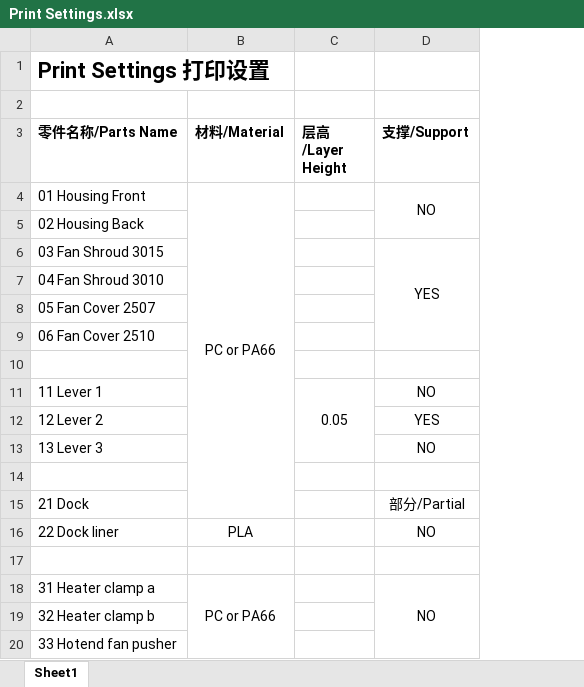
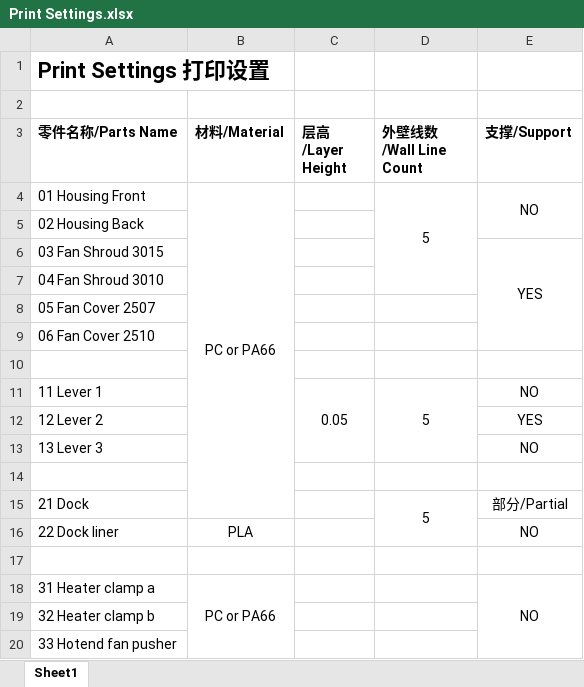
Before and after one commit to yyh1002/DXU, an Excel workbook: Print Settings.xlsx, sheet Sheet1, drawn as a sheet; values as stored, in another font and other column widths than the file's, no borders; the diff names each change by its address in the sheet, - before the commit and + after, or states it on an @@ line.

```diff
--- a/Print Settings.xlsx (sheet Sheet1)
+++ b/Print Settings.xlsx (sheet Sheet1)
+column D (外壁线数/Wall Line Count), rows 4-15: 5 |  |  |  |  |  |  | 5 |  |  |  | 5
```
Also changed, not shown: BOM.xlsx, 40 other files.
